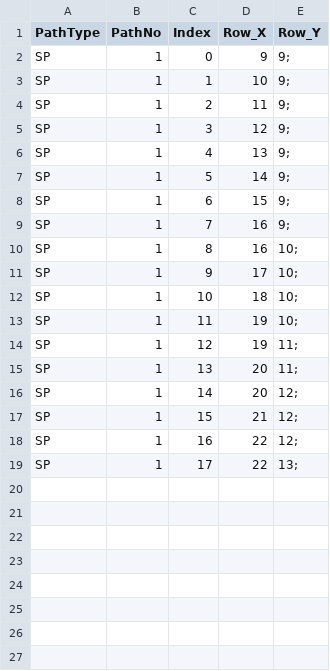
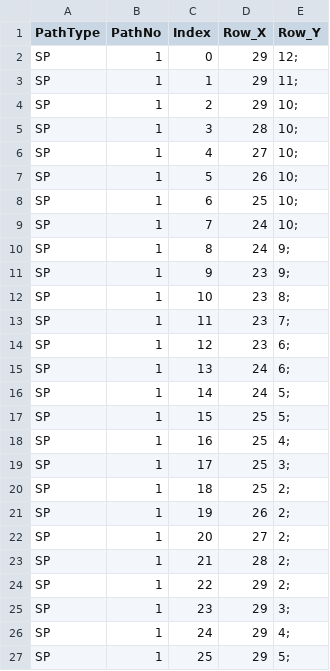
Before and after one commit to JerryHung1103/Comp3111F23G22, a CSV file: path.csv, drawn as a sheet; only a part is shown; the diff covers the shown part only.

```diff
--- a/path.csv
+++ b/path.csv
@@ -1,19 +1,27 @@
 PathType,PathNo,Index,Row_X,Row_Y
-SP,1,0,9,9;
-SP,1,1,10,9;
-SP,1,2,11,9;
-SP,1,3,12,9;
-SP,1,4,13,9;
-SP,1,5,14,9;
-SP,1,6,15,9;
-SP,1,7,16,9;
-SP,1,8,16,10;
-SP,1,9,17,10;
-SP,1,10,18,10;
-SP,1,11,19,10;
-SP,1,12,19,11;
-SP,1,13,20,11;
-SP,1,14,20,12;
-SP,1,15,21,12;
-SP,1,16,22,12;
-SP,1,17,22,13;
+SP,1,0,29,12;
+SP,1,1,29,11;
+SP,1,2,29,10;
+SP,1,3,28,10;
+SP,1,4,27,10;
+SP,1,5,26,10;
+SP,1,6,25,10;
+SP,1,7,24,10;
+SP,1,8,24,9;
+SP,1,9,23,9;
+SP,1,10,23,8;
+SP,1,11,23,7;
+SP,1,12,23,6;
+SP,1,13,24,6;
+SP,1,14,24,5;
+SP,1,15,25,5;
+SP,1,16,25,4;
+SP,1,17,25,3;
+SP,1,18,25,2;
+SP,1,19,26,2;
+SP,1,20,27,2;
+SP,1,21,28,2;
+SP,1,22,29,2;
+SP,1,23,29,3;
+SP,1,24,29,4;
+SP,1,25,29,5;
```
Also changed, not shown: 2 added rows elsewhere in this file, maze.csv, 27 other files.
